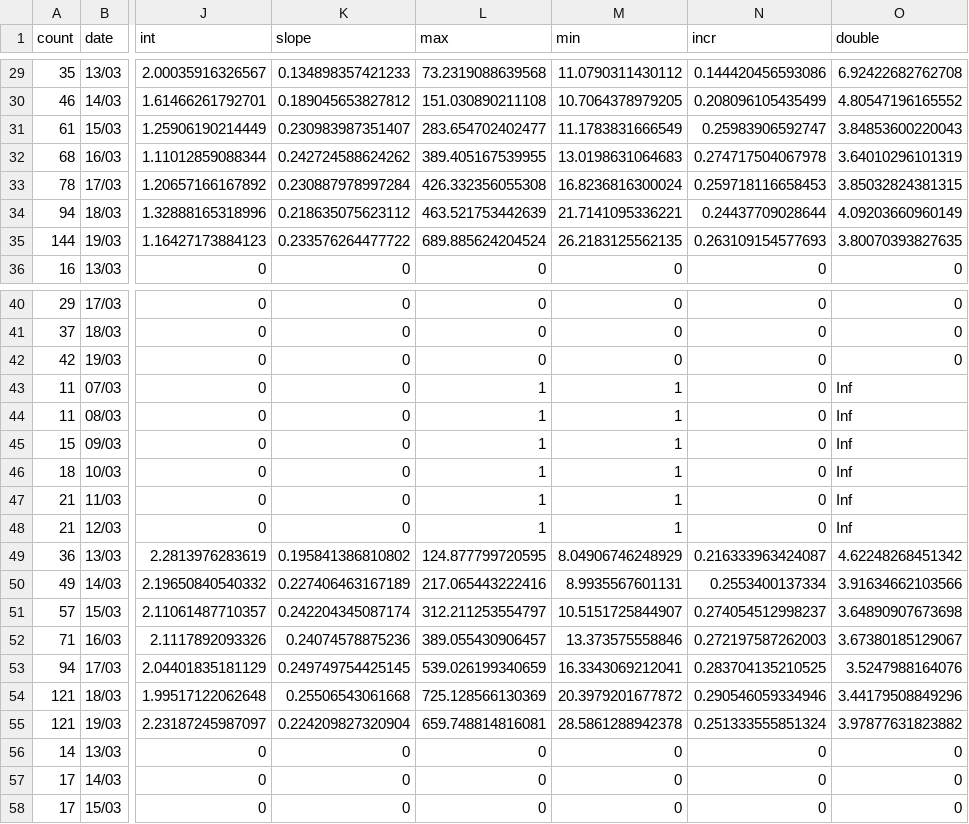
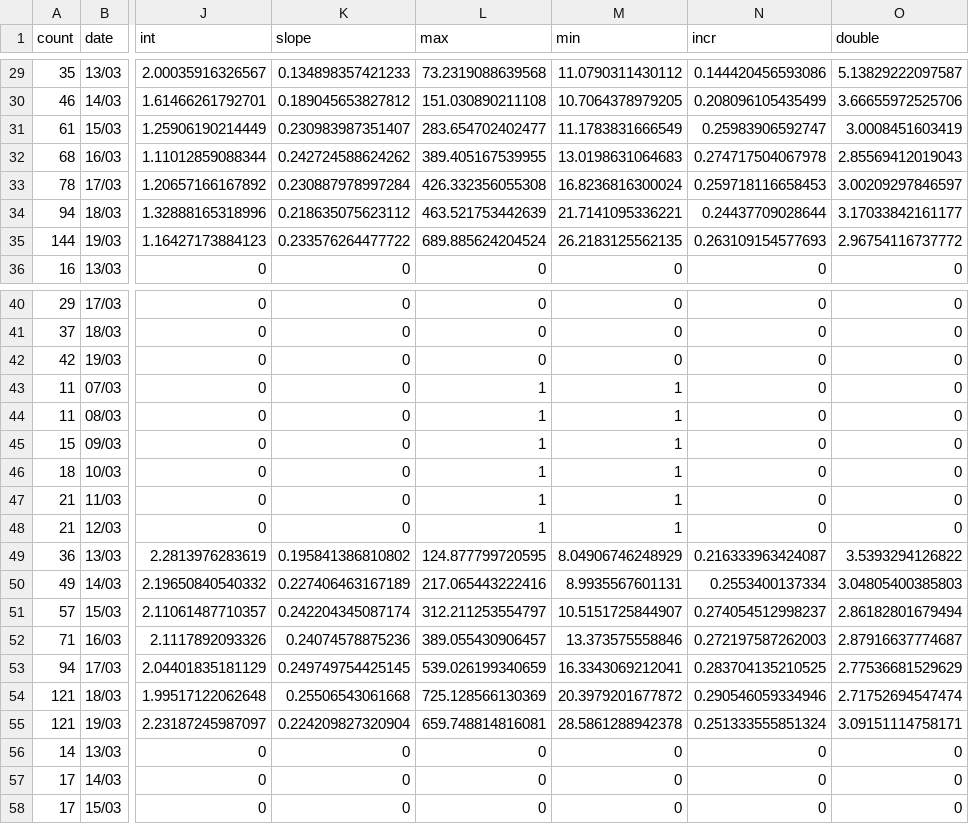
Before and after one commit to TimothyStaples/oz_covid_trajectory, a CSV file: oz_model.csv, drawn as a sheet; only a part is shown, gaps mark what is left out; the diff covers the shown part only; the diff names each change by its address in the sheet, - before the commit and + after, or states it on an @@ line.

```diff
--- a/oz_model.csv
+++ b/oz_model.csv
-O29 (double): 6.92422682762708
+O29 (double): 5.13829222097587
-O30 (double): 4.80547196165552
+O30 (double): 3.66655972525706
-O31 (double): 3.84853600220043
+O31 (double): 3.0008451603419
-O32 (double): 3.64010296101319
+O32 (double): 2.85569412019043
-O33 (double): 3.85032824381315
+O33 (double): 3.00209297846597
-O34 (double): 4.09203660960149
+O34 (double): 3.17033842161177
-O35 (double): 3.80070393827635
+O35 (double): 2.96754116737772
-O43:O48 (double): Inf
+O43:O48 (double): 0
-O49 (double): 4.62248268451342
+O49 (double): 3.5393294126822
-O50 (double): 3.91634662103566
+O50 (double): 3.04805400385803
-O51 (double): 3.64890907673698
+O51 (double): 2.86182801679494
-O52 (double): 3.67380185129067
+O52 (double): 2.87916637774687
-O53 (double): 3.5247988164076
+O53 (double): 2.77536681529629
-O54 (double): 3.44179508849296
+O54 (double): 2.71752694547474
-O55 (double): 3.97877631823882
+O55 (double): 3.09151114758171
```
Also changed, not shown: 27 edited cells elsewhere in this file, 11 other files.
